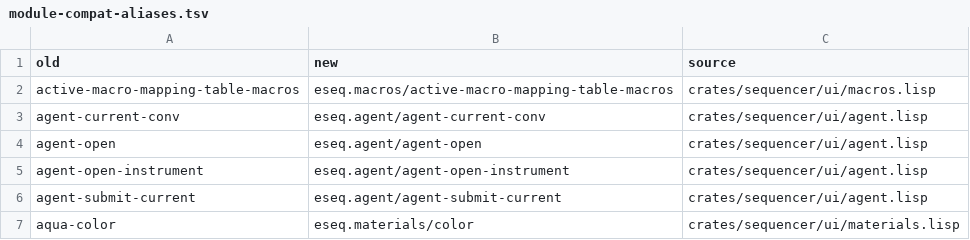
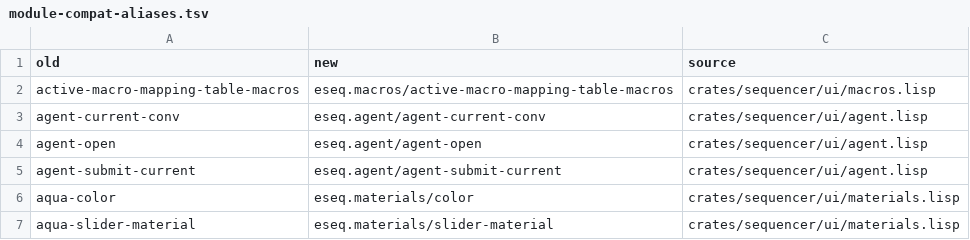
Before and after one commit to universalsequences/eseq, a TSV file: tools/module-compat-aliases.tsv, drawn as a sheet; only a part is shown; the shorter side is filled out with more unchanged rows.

Commit message:
feat(sequencer): group tracks with Cmd+G

```diff
--- a/tools/module-compat-aliases.tsv
+++ b/tools/module-compat-aliases.tsv
@@ -4,3 +4,2 @@ agent-current-conv	eseq.agent/agent-current-conv	crates/sequencer/ui/agent.lisp
 agent-open	eseq.agent/agent-open	crates/sequencer/ui/agent.lisp
-agent-open-instrument	eseq.agent/agent-open-instrument	crates/sequencer/ui/agent.lisp
 agent-submit-current	eseq.agent/agent-submit-current	crates/sequencer/ui/agent.lisp
```
Also changed, not shown: 5 other files.
